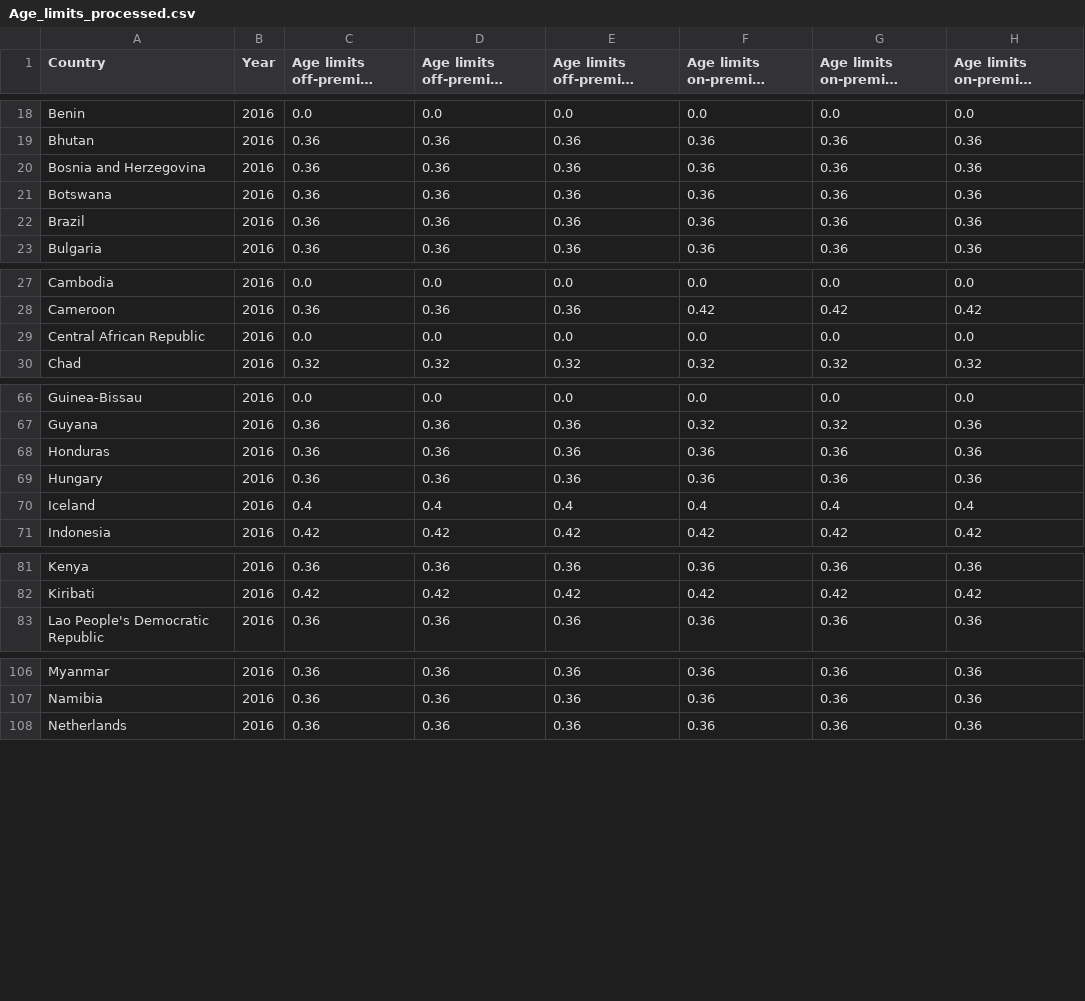
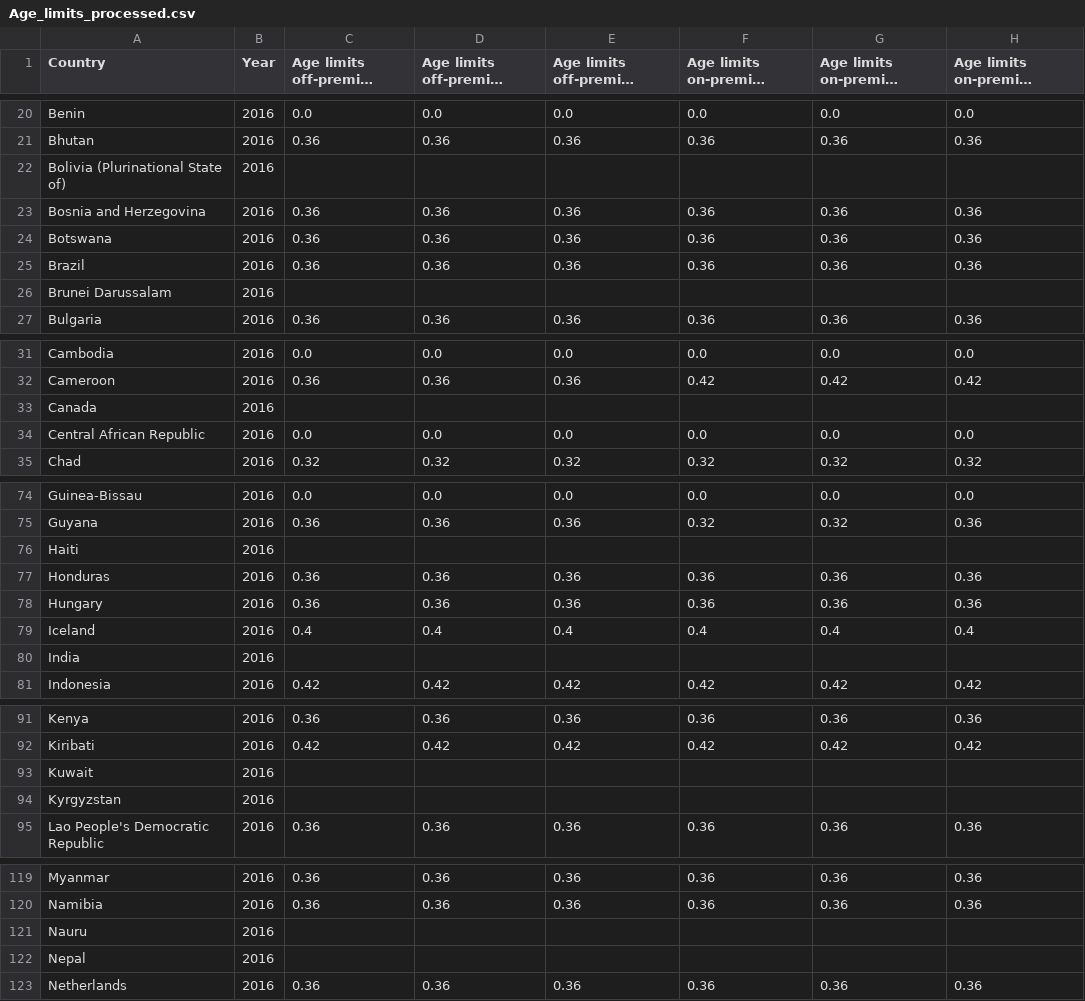
Before and after one commit to TomasTurner/Notorious_ADA_Projet_2019, a CSV file: dataprocessed/Age_limits_processed.csv, drawn as a sheet; only a part is shown, gaps mark what is left out; long unchanged cells end in …; the diff covers the shown part only.

```diff
--- a/dataprocessed/Age_limits_processed.csv
+++ b/dataprocessed/Age_limits_processed.csv
@@ -19,2 +21,3 @@ Benin,2016,0.0,0.0,0.0,0.0,0.0,0.0
 Bhutan,2016,0.36,0.36,0.36,0.36,0.36,0.36
+Bolivia (Plurinational State of),2016,,,,,,
 Bosnia and Herzegovina,2016,0.36,0.36,0.36,0.36,0.36,0.36
@@ -22,2 +25,3 @@ Botswana,2016,0.36,0.36,0.36,0.36,0.36,0.36
 Brazil,2016,0.36,0.36,0.36,0.36,0.36,0.36
+Brunei Darussalam,2016,,,,,,
 Bulgaria,2016,0.36,0.36,0.36,0.36,0.36,0.36
@@ -28,2 +32,3 @@ Cambodia,2016,0.0,0.0,0.0,0.0,0.0,0.0
 Cameroon,2016,0.36,0.36,0.36,0.42,0.42,0.42
+Canada,2016,,,,,,
 Central African Republic,2016,0.0,0.0,0.0,0.0,0.0,0.0
@@ -67,2 +75,3 @@ Guinea-Bissau,2016,0.0,0.0,0.0,0.0,0.0,0.0
 Guyana,2016,0.36,0.36,0.36,0.32,0.32,0.36
+Haiti,2016,,,,,,
 Honduras,2016,0.36,0.36,0.36,0.36,0.36,0.36
@@ -70,2 +79,3 @@ Hungary,2016,0.36,0.36,0.36,0.36,0.36,0.36
 Iceland,2016,0.4,0.4,0.4,0.4,0.4,0.4
+India,2016,,,,,,
 Indonesia,2016,0.42,0.42,0.42,0.42,0.42,0.42
@@ -82,2 +92,4 @@ Kenya,2016,0.36,0.36,0.36,0.36,0.36,0.36
 Kiribati,2016,0.42,0.42,0.42,0.42,0.42,0.42
+Kuwait,2016,,,,,,
+Kyrgyzstan,2016,,,,,,
 Lao People's Democratic Republic,2016,0.36,0.36,0.36,0.36,0.36,0.36
@@ -107,2 +120,4 @@ Myanmar,2016,0.36,0.36,0.36,0.36,0.36,0.36
 Namibia,2016,0.36,0.36,0.36,0.36,0.36,0.36
+Nauru,2016,,,,,,
+Nepal,2016,,,,,,
 Netherlands,2016,0.36,0.36,0.36,0.36,0.36,0.36
```
Also changed, not shown: 15 added rows elsewhere in this file, dataprocessed/Community_actions_processed.csv, dataprocessed/Health_warning_processed.csv, 4 other files.
